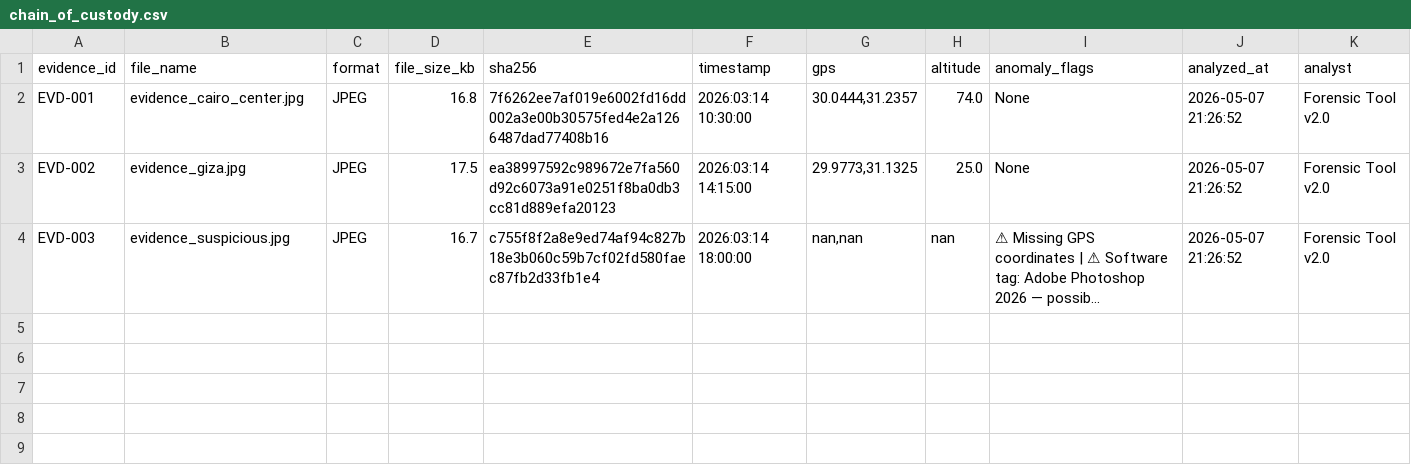
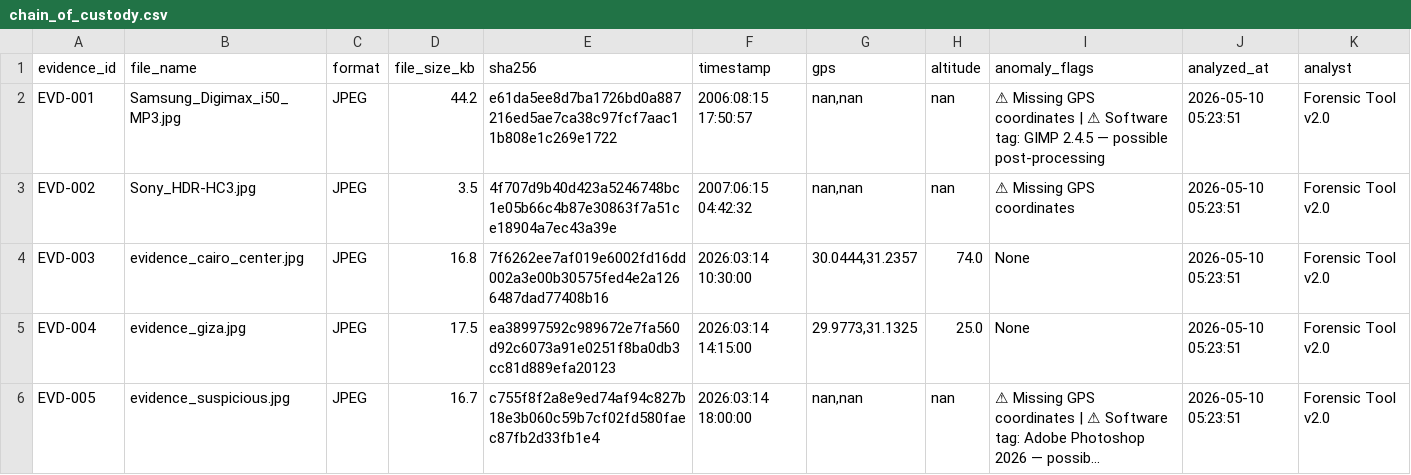
Before and after one commit to abdallamedhat2005/exif-forensic-tool, a CSV file: output/chain_of_custody.csv, drawn as a sheet; long unchanged cells end in …; addresses are those after the commit; the diff names each change by its address in the sheet, - before the commit and + after, or states it on an @@ line.

```diff
--- a/output/chain_of_custody.csv
+++ b/output/chain_of_custody.csv
+row 2: EVD-001 | Samsung_Digimax_i50_MP3.jpg | JPEG | 44.2 | e61da5ee8d7ba1726bd0a887216ed5ae7ca38c97fcf7aac11b808e1c269e1722 | 2006:08:15 17:50:57 | nan,nan | nan | ⚠ Missing GPS coordinates | ⚠ Software tag: GIMP 2.4.5 — possible post-processing | 2026-05-10 05:23:51 | Forensic Tool v2.0
+row 3: EVD-002 | Sony_HDR-HC3.jpg | JPEG | 3.5 | 4f707d9b40d423a5246748bc1e05b66c4b87e30863f7a51ce18904a7ec43a39e | 2007:06:15 04:42:32 | nan,nan | nan | ⚠ Missing GPS coordinates | 2026-05-10 05:23:51 | Forensic Tool v2.0
-A4 (evidence_id): EVD-001
+A4 (evidence_id): EVD-003
-J4:J6 (analyzed_at): 2026-05-07 21:26:52
+J4:J6 (analyzed_at): 2026-05-10 05:23:51
-A5 (evidence_id): EVD-002
+A5 (evidence_id): EVD-004
-A6 (evidence_id): EVD-003
+A6 (evidence_id): EVD-005
```
Also changed, not shown: output/metadata_results.csv, 7 other files.
